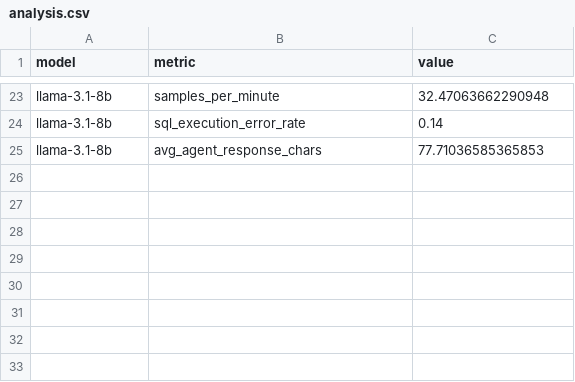
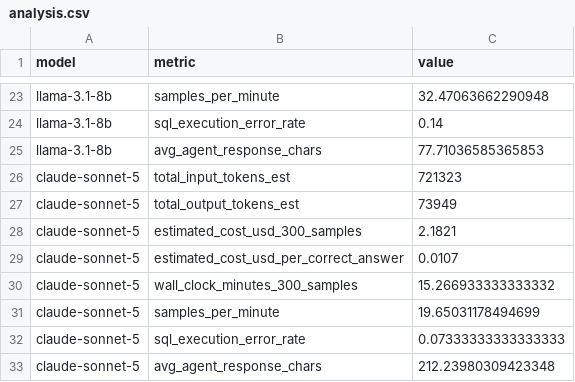
Before and after one commit to gksmfly/Agentbench-Mini-Eval, a CSV file: project_db/results/analysis.csv, drawn as a sheet; only a part is shown, gaps mark what is left out.

Commit message:
Add claude-sonnet-5 to DB env comparison, merge LTP baseline/evaluate scripts

```diff
--- a/project_db/results/analysis.csv
+++ b/project_db/results/analysis.csv
@@ -25 +25,9 @@ llama-3.1-8b,sql_execution_error_rate,0.14
 llama-3.1-8b,avg_agent_response_chars,77.71036585365853
+claude-sonnet-5,total_input_tokens_est,721323
+claude-sonnet-5,total_output_tokens_est,73949
+claude-sonnet-5,estimated_cost_usd_300_samples,2.1821
+claude-sonnet-5,estimated_cost_usd_per_correct_answer,0.0107
+claude-sonnet-5,wall_clock_minutes_300_samples,15.266933333333332
+claude-sonnet-5,samples_per_minute,19.65031178494699
+claude-sonnet-5,sql_execution_error_rate,0.07333333333333333
+claude-sonnet-5,avg_agent_response_chars,212.23980309423348
```
Also changed, not shown: 15 other files.
